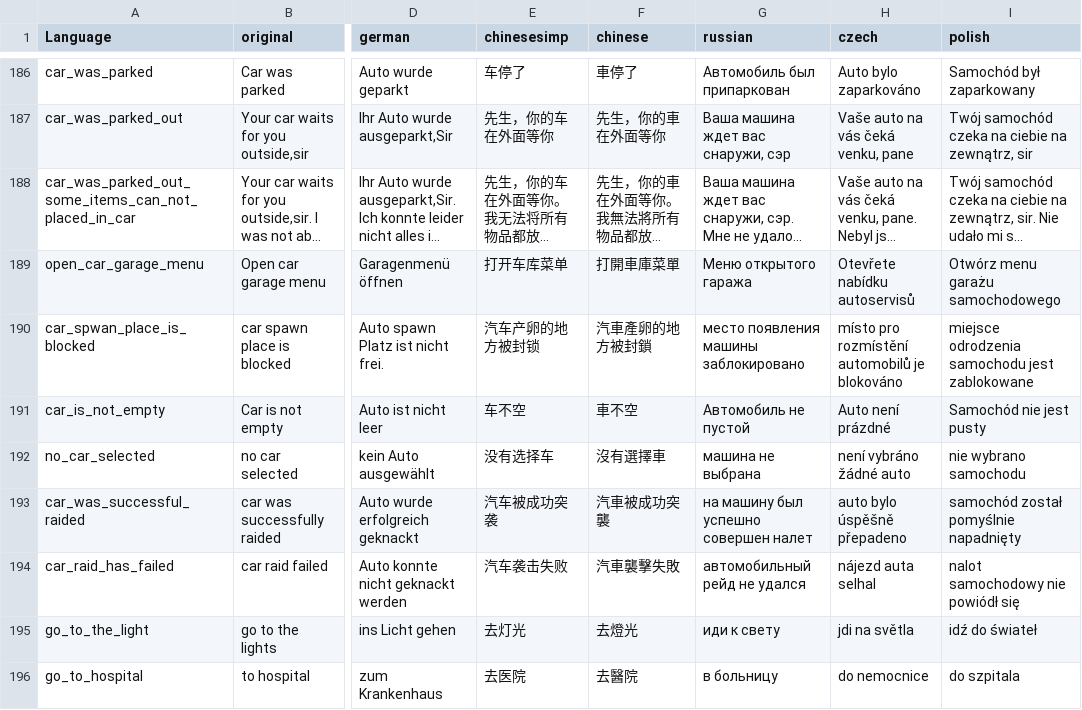
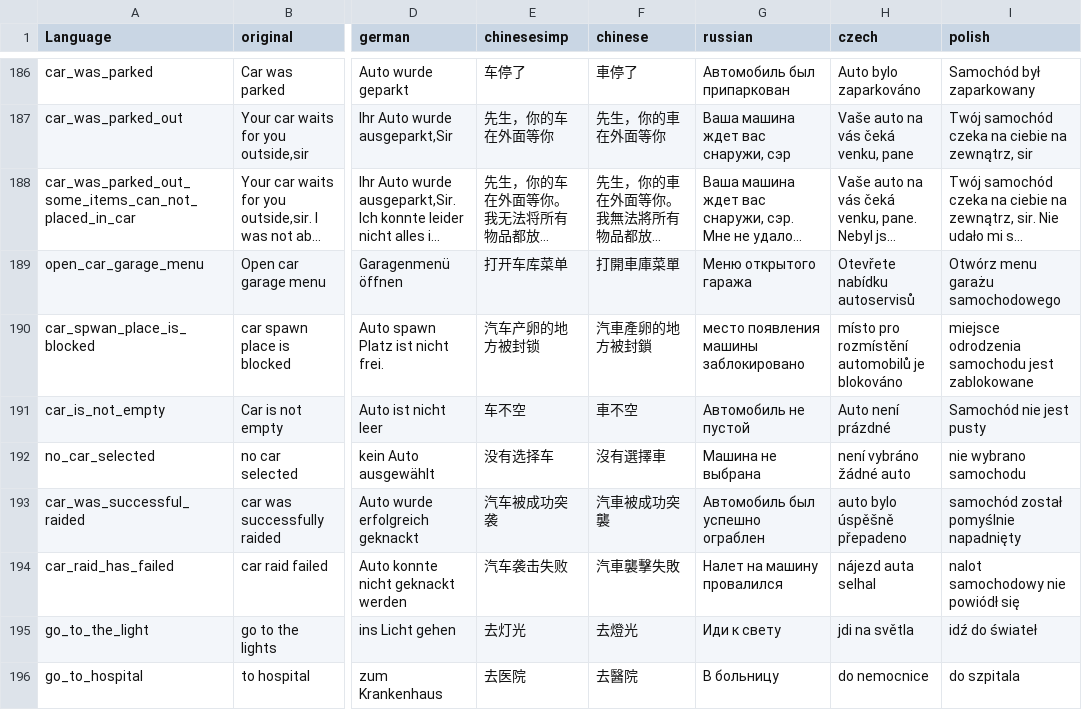
Before and after one commit to ihr-it-projekt/DayZLife, a CSV file: DayZLife/stringtable.csv, drawn as a sheet; only a part is shown, gaps mark what is left out; long unchanged cells end in …; the diff covers the shown part only; the diff names each change by its address in the sheet, - before the commit and + after, or states it on an @@ line.

```diff
--- a/DayZLife/stringtable.csv
+++ b/DayZLife/stringtable.csv
-G192 (russian): машина не выбрана
+G192 (russian): Машина не выбрана
-G193 (russian): на машину был успешно совершен налет
+G193 (russian): Автомобиль был успешно ограблен
-G194 (russian): автомобильный рейд не удался
+G194 (russian): Налет на машину провалился
-G195 (russian): иди к свету
+G195 (russian): Иди к свету
-G196 (russian): в больницу
+G196 (russian): В больницу
```
Also changed, not shown: 42 edited cells elsewhere in this file, DZL_Misc/stringtable.csv.
